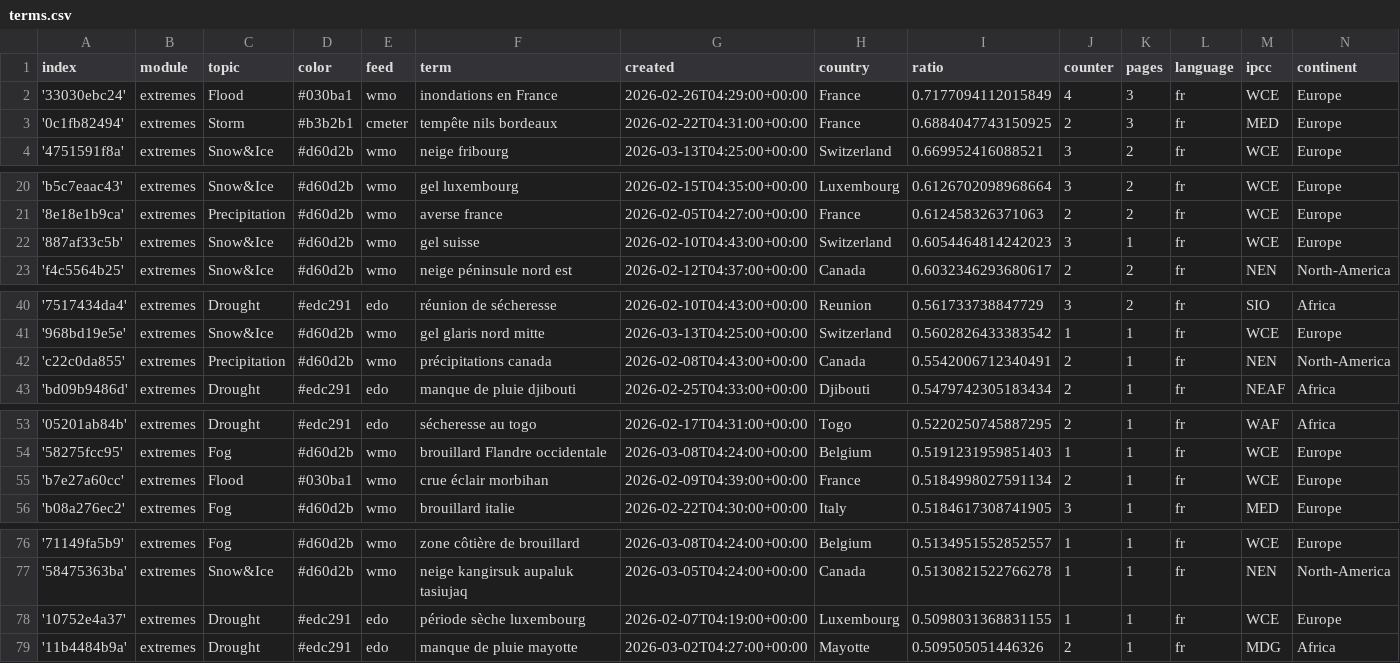
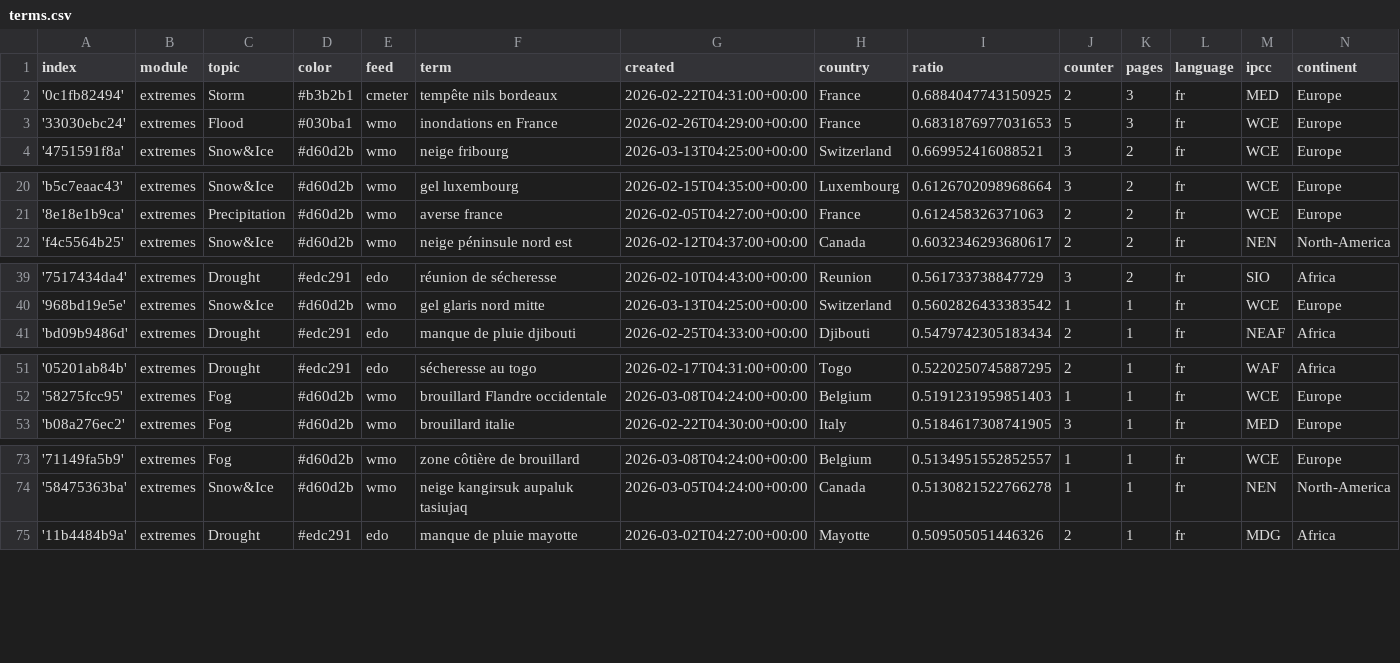
Before and after one commit to TinoH91news/frenchExtremes, a CSV file: terms.csv, drawn as a sheet; only a part is shown, gaps mark what is left out; removed rows and columns are numbered as before the commit, all else as after; the diff covers the shown part only; the diff names each change by its address in the sheet, - before the commit and + after, or states it on an @@ line.

```diff
--- a/terms.csv
+++ b/terms.csv
-row 2: '33030ebc24' | extremes | Flood | #030ba1 | wmo | inondations en France | 2026-02-26T04:29:00+00:00 | France | 0.7177094112015849 | 4 | 3 | fr | WCE | Europe
+row 3: '33030ebc24' | extremes | Flood | #030ba1 | wmo | inondations en France | 2026-02-26T04:29:00+00:00 | France | 0.6831876977031653 | 5 | 3 | fr | WCE | Europe
-row 22: '887af33c5b' | extremes | Snow&Ice | #d60d2b | wmo | gel suisse | 2026-02-10T04:43:00+00:00 | Switzerland | 0.6054464814242023 | 3 | 1 | fr | WCE | Europe
-row 42: 'c22c0da855' | extremes | Precipitation | #d60d2b | wmo | précipitations canada | 2026-02-08T04:43:00+00:00 | Canada | 0.5542006712340491 | 2 | 1 | fr | NEN | North-America
-row 55: 'b7e27a60cc' | extremes | Flood | #030ba1 | wmo | crue éclair morbihan | 2026-02-09T04:39:00+00:00 | France | 0.5184998027591134 | 2 | 1 | fr | WCE | Europe
-row 78: '10752e4a37' | extremes | Drought | #edc291 | edo | période sèche luxembourg | 2026-02-07T04:19:00+00:00 | Luxembourg | 0.5098031368831155 | 1 | 1 | fr | WCE | Europe
```
Also changed, not shown: 6 removed rows elsewhere in this file, cxsv/news_2026_03.csv, 1 other file.
